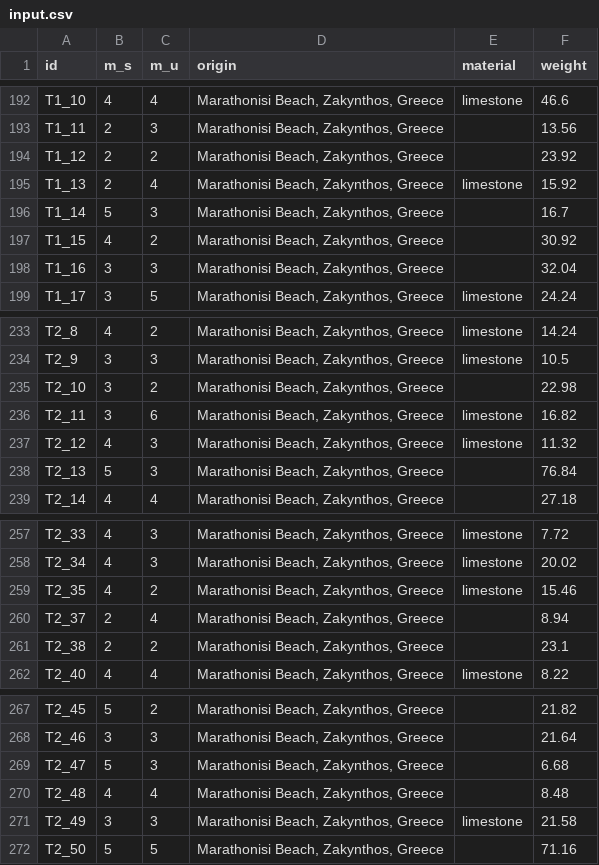
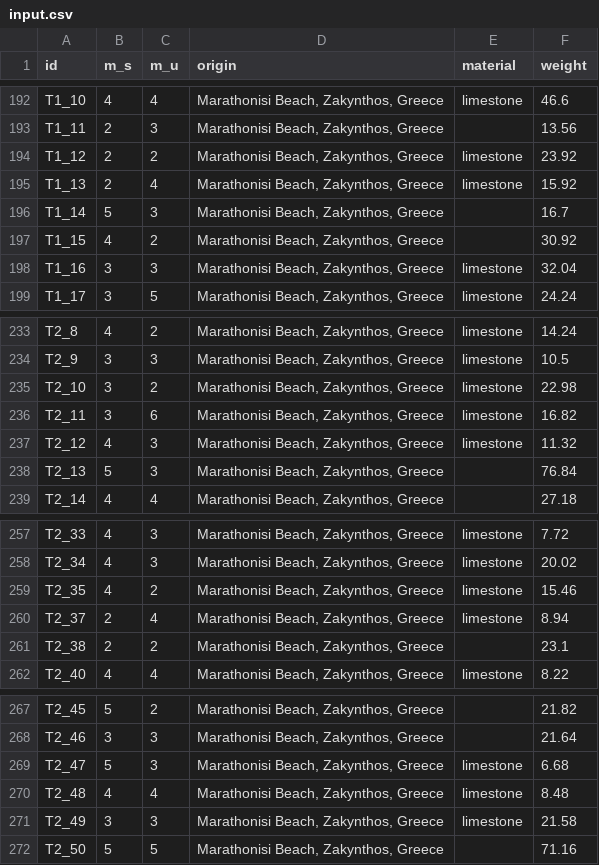
Before and after one commit to ldmnyblzs/catalog-public, a CSV file: input.csv, drawn as a sheet; only a part is shown, gaps mark what is left out; the diff covers the shown part only.

Commit message:
Update the material of some pebbles

```diff
--- a/input.csv
+++ b/input.csv
@@ -193,3 +193,3 @@ T1_10;4;4;Marathonisi Beach, Zakynthos, Greece;limestone;46.6
 T1_11;2;3;Marathonisi Beach, Zakynthos, Greece;;13.56
-T1_12;2;2;Marathonisi Beach, Zakynthos, Greece;;23.92
+T1_12;2;2;Marathonisi Beach, Zakynthos, Greece;limestone;23.92
 T1_13;2;4;Marathonisi Beach, Zakynthos, Greece;limestone;15.92
@@ -197,3 +197,3 @@ T1_14;5;3;Marathonisi Beach, Zakynthos, Greece;;16.7
 T1_15;4;2;Marathonisi Beach, Zakynthos, Greece;;30.92
-T1_16;3;3;Marathonisi Beach, Zakynthos, Greece;;32.04
+T1_16;3;3;Marathonisi Beach, Zakynthos, Greece;limestone;32.04
 T1_17;3;5;Marathonisi Beach, Zakynthos, Greece;limestone;24.24
@@ -234,3 +234,3 @@ T2_8;4;2;Marathonisi Beach, Zakynthos, Greece;limestone;14.24
 T2_9;3;3;Marathonisi Beach, Zakynthos, Greece;limestone;10.5
-T2_10;3;2;Marathonisi Beach, Zakynthos, Greece;;22.98
+T2_10;3;2;Marathonisi Beach, Zakynthos, Greece;limestone;22.98
 T2_11;3;6;Marathonisi Beach, Zakynthos, Greece;limestone;16.82
@@ -259,3 +259,3 @@ T2_34;4;3;Marathonisi Beach, Zakynthos, Greece;limestone;20.02
 T2_35;4;2;Marathonisi Beach, Zakynthos, Greece;limestone;15.46
-T2_37;2;4;Marathonisi Beach, Zakynthos, Greece;;8.94
+T2_37;2;4;Marathonisi Beach, Zakynthos, Greece;limestone;8.94
 T2_38;2;2;Marathonisi Beach, Zakynthos, Greece;;23.1
@@ -268,4 +268,4 @@ T2_45;5;2;Marathonisi Beach, Zakynthos, Greece;;21.82
 T2_46;3;3;Marathonisi Beach, Zakynthos, Greece;;21.64
-T2_47;5;3;Marathonisi Beach, Zakynthos, Greece;;6.68
-T2_48;4;4;Marathonisi Beach, Zakynthos, Greece;;8.48
+T2_47;5;3;Marathonisi Beach, Zakynthos, Greece;limestone;6.68
+T2_48;4;4;Marathonisi Beach, Zakynthos, Greece;limestone;8.48
 T2_49;3;3;Marathonisi Beach, Zakynthos, Greece;limestone;21.58
```
Also changed, not shown: 11 edited cells elsewhere in this file.
